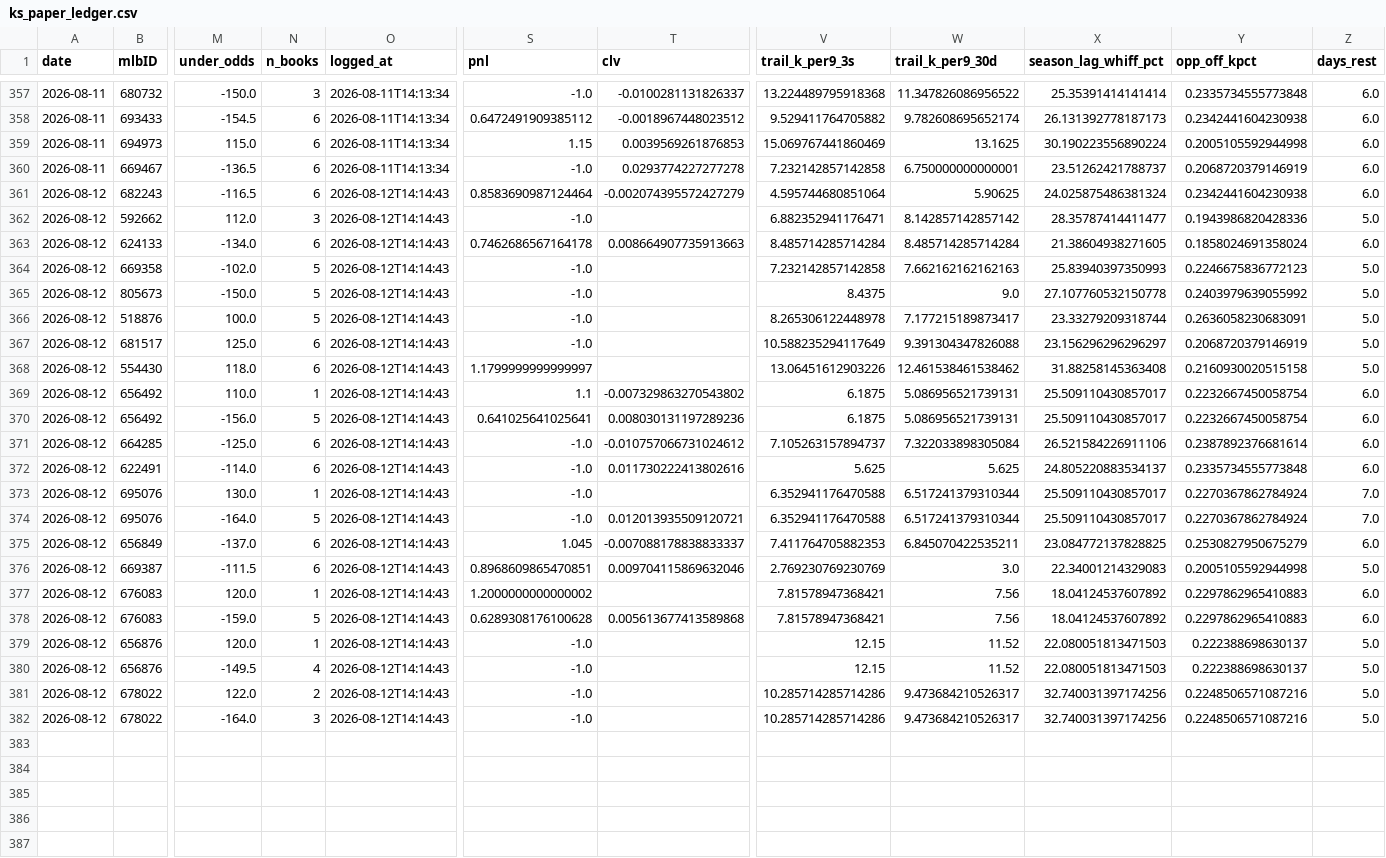
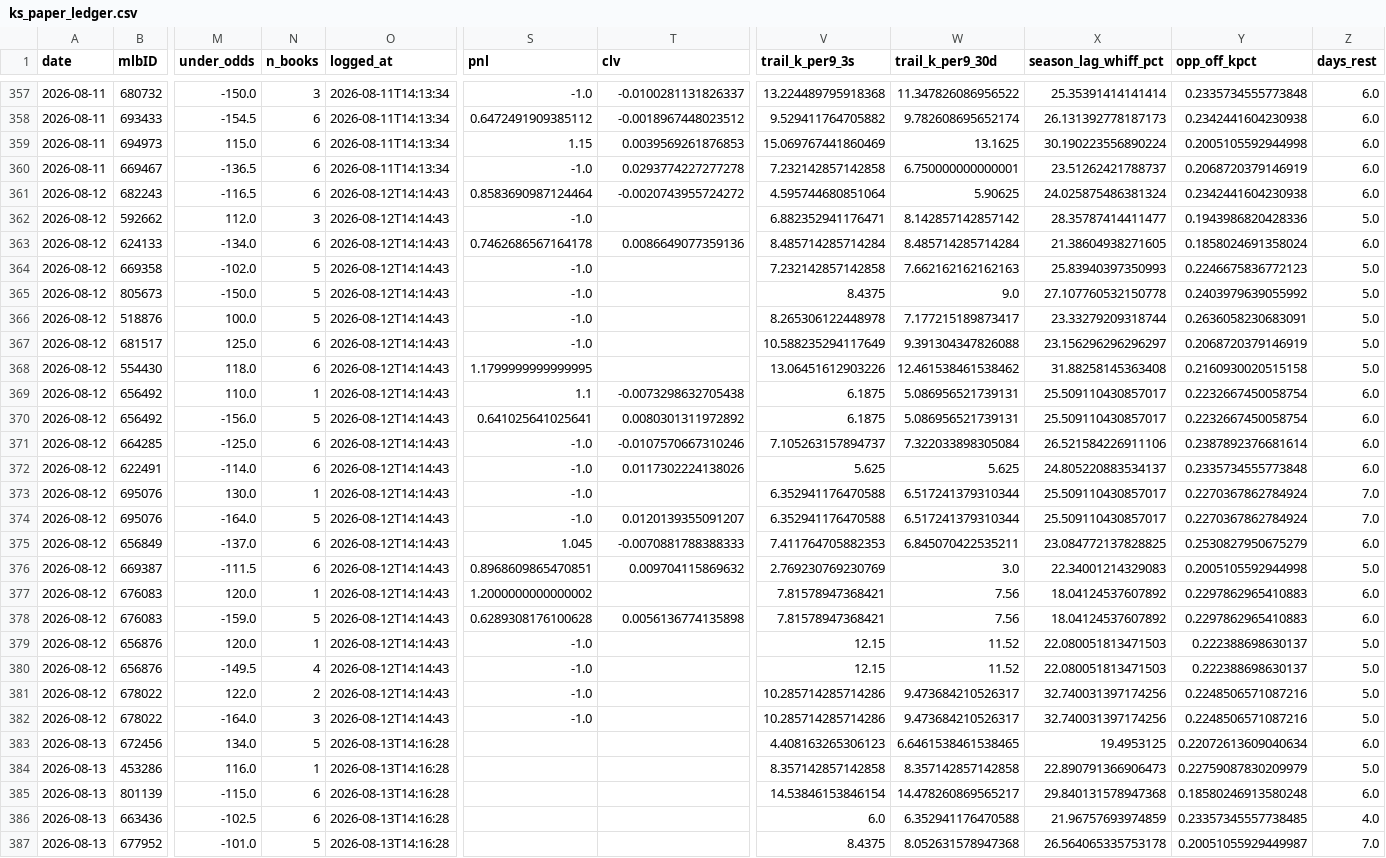
Before and after one commit to jackgoad05-afk/mlb-k-props, a CSV file: output/ks_paper_ledger.csv, drawn as a sheet; only a part is shown, gaps mark what is left out; rows hold the shown columns only; the diff covers the shown part only; the diff names each change by its address in the sheet, - before the commit and + after, or states it on an @@ line.

```diff
--- a/output/ks_paper_ledger.csv
+++ b/output/ks_paper_ledger.csv
-T361 (clv): -0.002074395572427279
+T361 (clv): -0.0020743955724272
-T363 (clv): 0.008664907735913663
+T363 (clv): 0.0086649077359136
-S368 (pnl): 1.1799999999999997
+S368 (pnl): 1.1799999999999995
-T369 (clv): -0.007329863270543802
+T369 (clv): -0.0073298632705438
-T370 (clv): 0.008030131197289236
+T370 (clv): 0.0080301311972892
-T371 (clv): -0.010757066731024612
+T371 (clv): -0.0107570667310246
-T372 (clv): 0.011730222413802616
+T372 (clv): 0.0117302224138026
-T374 (clv): 0.012013935509120721
+T374 (clv): 0.0120139355091207
-T375 (clv): -0.007088178838833337
+T375 (clv): -0.0070881788388333
-T376 (clv): 0.009704115869632046
+T376 (clv): 0.009704115869632
-T378 (clv): 0.005613677413589868
+T378 (clv): 0.0056136774135898
+row 383: 2026-08-13 | 672456 | 134.0 | 5 | 2026-08-13T14:16:28 |  |  | 4.408163265306123 | 6.6461538461538465 | 19.4953125 | 0.22072613609040634 | 6.0
+row 384: 2026-08-13 | 453286 | 116.0 | 1 | 2026-08-13T14:16:28 |  |  | 8.357142857142858 | 8.357142857142858 | 22.890791366906473 | 0.22759087830209979 | 5.0
+row 385: 2026-08-13 | 801139 | -115.0 | 6 | 2026-08-13T14:16:28 |  |  | 14.53846153846154 | 14.478260869565217 | 29.840131578947368 | 0.18580246913580248 | 6.0
+row 386: 2026-08-13 | 663436 | -102.5 | 6 | 2026-08-13T14:16:28 |  |  | 6.0 | 6.352941176470588 | 21.96757693974859 | 0.23357345557738485 | 4.0
+row 387: 2026-08-13 | 677952 | -101.0 | 5 | 2026-08-13T14:16:28 |  |  | 8.4375 | 8.052631578947368 | 26.564065335753178 | 0.20051055929449987 | 7.0
```
Also changed, not shown: 2 added rows elsewhere in this file, data/raw/schedule_2026.csv, output/ks_daily_matched.csv, 7 other files.
